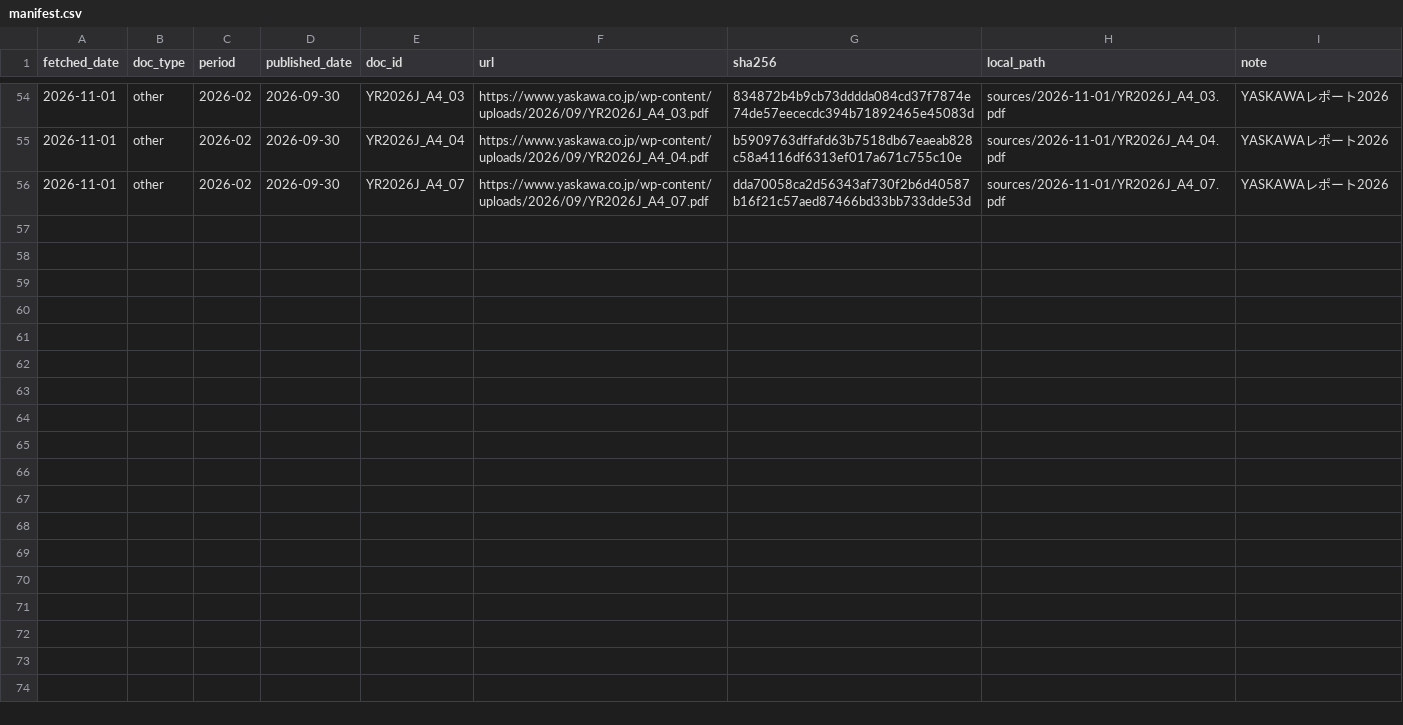
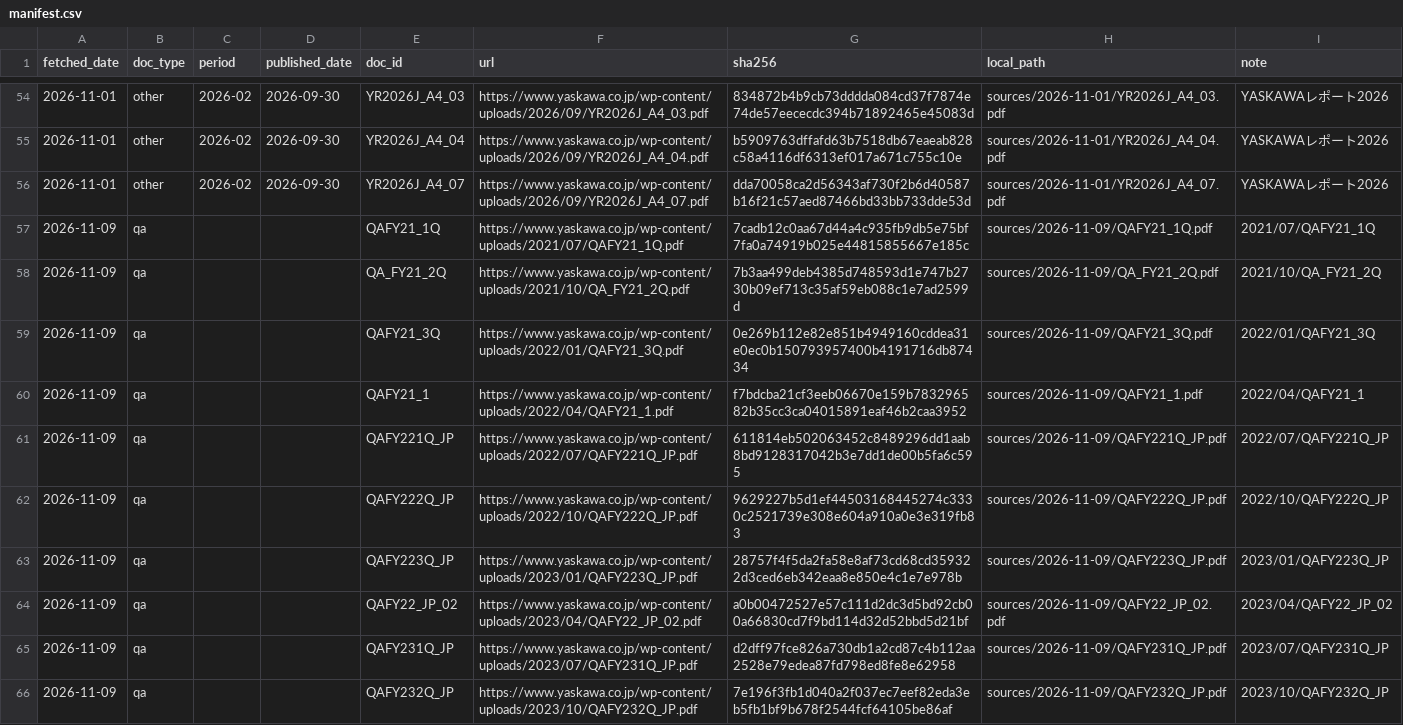
Before and after one commit to MakiOiji9/corporate-analysis, a CSV file: companies/6506_yaskawa/sources/manifest.csv, drawn as a sheet; only a part is shown, gaps mark what is left out; the diff covers the shown part only; the diff names each change by its address in the sheet, - before the commit and + after, or states it on an @@ line.

```diff
--- a/companies/6506_yaskawa/sources/manifest.csv
+++ b/companies/6506_yaskawa/sources/manifest.csv
+row 57: 2026-11-09 | qa |  |  | QAFY21_1Q | https://www.yaskawa.co.jp/wp-content/uploads/2021/07/QAFY21_1Q.pdf | 7cadb12c0aa67d44a4c935fb9db5e75bf7fa0a74919b025e44815855667e185c | sources/2026-11-09/QAFY21_1Q.pdf | 2021/07/QAFY21_1Q
+row 58: 2026-11-09 | qa |  |  | QA_FY21_2Q | https://www.yaskawa.co.jp/wp-content/uploads/2021/10/QA_FY21_2Q.pdf | 7b3aa499deb4385d748593d1e747b2730b09ef713c35af59eb088c1e7ad2599d | sources/2026-11-09/QA_FY21_2Q.pdf | 2021/10/QA_FY21_2Q
+row 59: 2026-11-09 | qa |  |  | QAFY21_3Q | https://www.yaskawa.co.jp/wp-content/uploads/2022/01/QAFY21_3Q.pdf | 0e269b112e82e851b4949160cddea31e0ec0b150793957400b4191716db87434 | sources/2026-11-09/QAFY21_3Q.pdf | 2022/01/QAFY21_3Q
+row 60: 2026-11-09 | qa |  |  | QAFY21_1 | https://www.yaskawa.co.jp/wp-content/uploads/2022/04/QAFY21_1.pdf | f7bdcba21cf3eeb06670e159b783296582b35cc3ca04015891eaf46b2caa3952 | sources/2026-11-09/QAFY21_1.pdf | 2022/04/QAFY21_1
+row 61: 2026-11-09 | qa |  |  | QAFY221Q_JP | https://www.yaskawa.co.jp/wp-content/uploads/2022/07/QAFY221Q_JP.pdf | 611814eb502063452c8489296dd1aab8bd9128317042b3e7dd1de00b5fa6c595 | sources/2026-11-09/QAFY221Q_JP.pdf | 2022/07/QAFY221Q_JP
+row 62: 2026-11-09 | qa |  |  | QAFY222Q_JP | https://www.yaskawa.co.jp/wp-content/uploads/2022/10/QAFY222Q_JP.pdf | 9629227b5d1ef44503168445274c3330c2521739e308e604a910a0e3e319fb83 | sources/2026-11-09/QAFY222Q_JP.pdf | 2022/10/QAFY222Q_JP
+row 63: 2026-11-09 | qa |  |  | QAFY223Q_JP | https://www.yaskawa.co.jp/wp-content/uploads/2023/01/QAFY223Q_JP.pdf | 28757f4f5da2fa58e8af73cd68cd359322d3ced6eb342eaa8e850e4c1e7e978b | sources/2026-11-09/QAFY223Q_JP.pdf | 2023/01/QAFY223Q_JP
+row 64: 2026-11-09 | qa |  |  | QAFY22_JP_02 | https://www.yaskawa.co.jp/wp-content/uploads/2023/04/QAFY22_JP_02.pdf | a0b00472527e57c111d2dc3d5bd92cb00a66830cd7f9bd114d32d52bbd5d21bf | sources/2026-11-09/QAFY22_JP_02.pdf | 2023/04/QAFY22_JP_02
+row 65: 2026-11-09 | qa |  |  | QAFY231Q_JP | https://www.yaskawa.co.jp/wp-content/uploads/2023/07/QAFY231Q_JP.pdf | d2dff97fce826a730db1a2cd87c4b112aa2528e79edea87fd798ed8fe8e62958 | sources/2026-11-09/QAFY231Q_JP.pdf | 2023/07/QAFY231Q_JP
+row 66: 2026-11-09 | qa |  |  | QAFY232Q_JP | https://www.yaskawa.co.jp/wp-content/uploads/2023/10/QAFY232Q_JP.pdf | 7e196f3fb1d040a2f037ec7eef82eda3eb5fb1bf9b678f2544fcf64105be86af | sources/2026-11-09/QAFY232Q_JP.pdf | 2023/10/QAFY232Q_JP
```
Also changed, not shown: 10 added rows elsewhere in this file, 13 other files.
